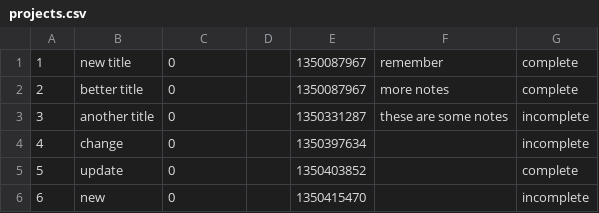
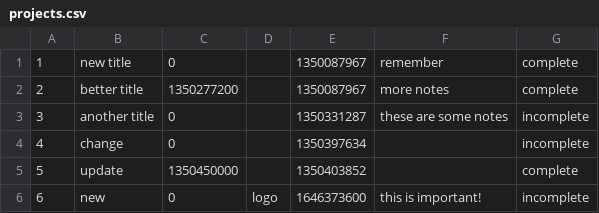
Before and after one commit to MarilynFranklin/Colleague, a CSV file: lib/projects.csv, drawn as a sheet.

```diff
--- a/lib/projects.csv
+++ b/lib/projects.csv
@@ -1,6 +1,6 @@
 1,new title,0,,1350087967,remember,complete,
-2,better title,0,,1350087967,more notes,complete,
+2,better title,1350277200,,1350087967,more notes,complete,
 3,another title,0,,1350331287,these are some notes,incomplete,
 4,change,0,,1350397634,,incomplete,
-5,update,0,,1350403852,,complete,
-6,new,0,,1350415470,,incomplete,
+5,update,1350450000,,1350403852,,complete,
+6,new,0,logo,1646373600,this is important!,incomplete,
```
Also changed, not shown: 1 other file.
